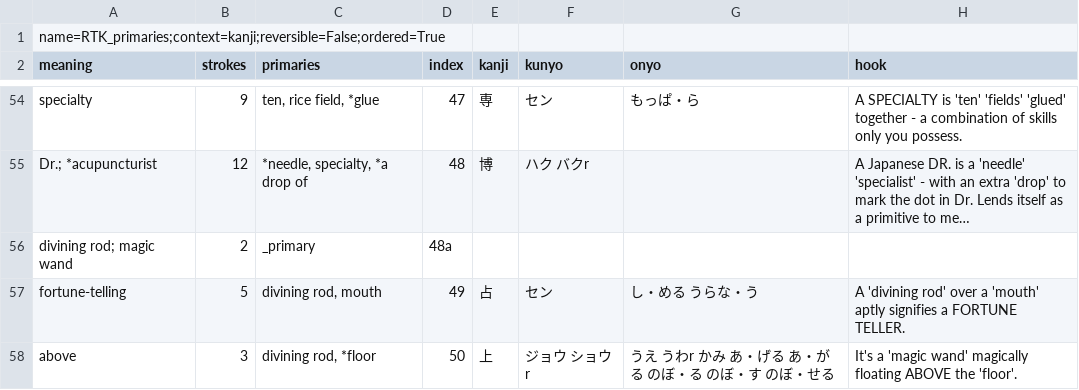
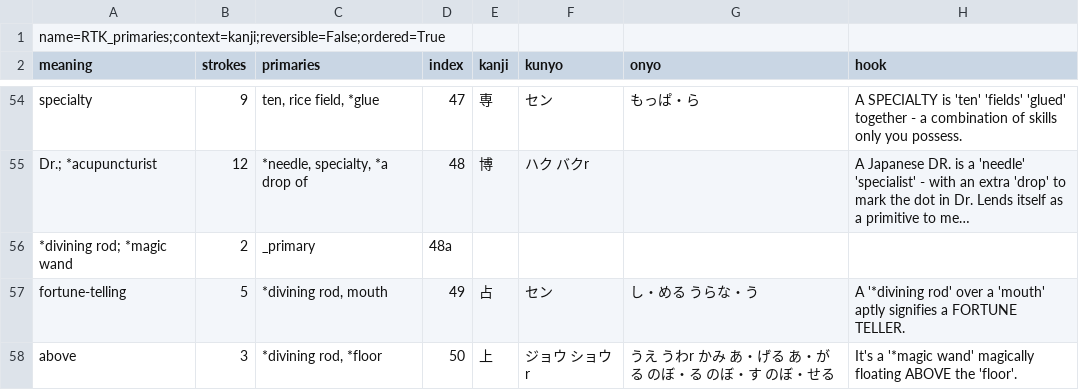
Before and after one commit to rsbyrne/dkengine, a CSV file: content/RTK.csv, drawn as a sheet; only a part is shown, gaps mark what is left out; long unchanged cells end in …; the diff covers the shown part only; the diff names each change by its address in the sheet, - before the commit and + after, or states it on an @@ line.

Commit message:
Rearranged content.

```diff
--- a/content/RTK.csv
+++ b/content/RTK.csv
-A56 (meaning): divining rod; magic wand
+A56 (meaning): *divining rod; *magic wand
-C57 (primaries): divining rod, mouth
+C57 (primaries): *divining rod, mouth
-H57 (hook): A 'divining rod' over…
+H57 (hook): A '*divining rod' over…
-C58 (primaries): divining rod, *floor
+C58 (primaries): *divining rod, *floor
-H58 (hook): It's a 'magic wand' magically…
+H58 (hook): It's a '*magic wand' magically…
```
Also changed, not shown: 13 edited cells elsewhere in this file, 5 other files.
